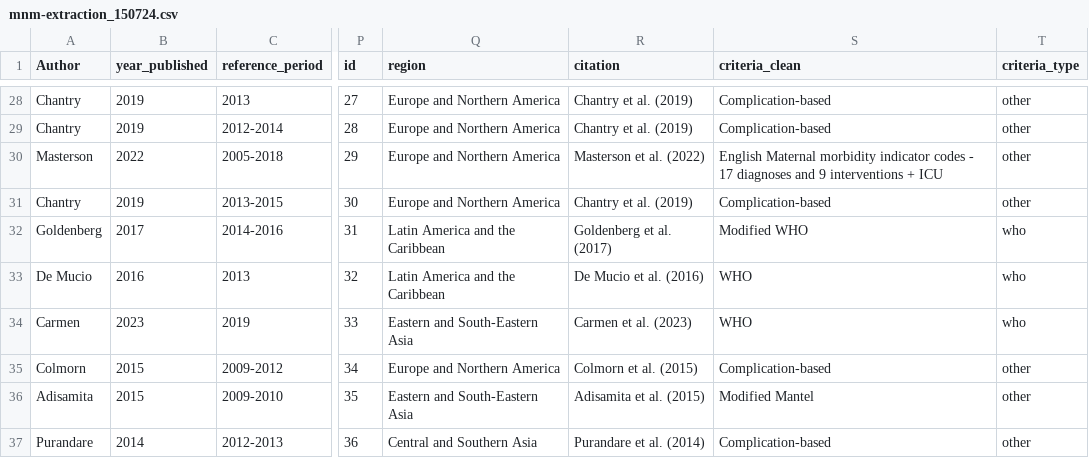
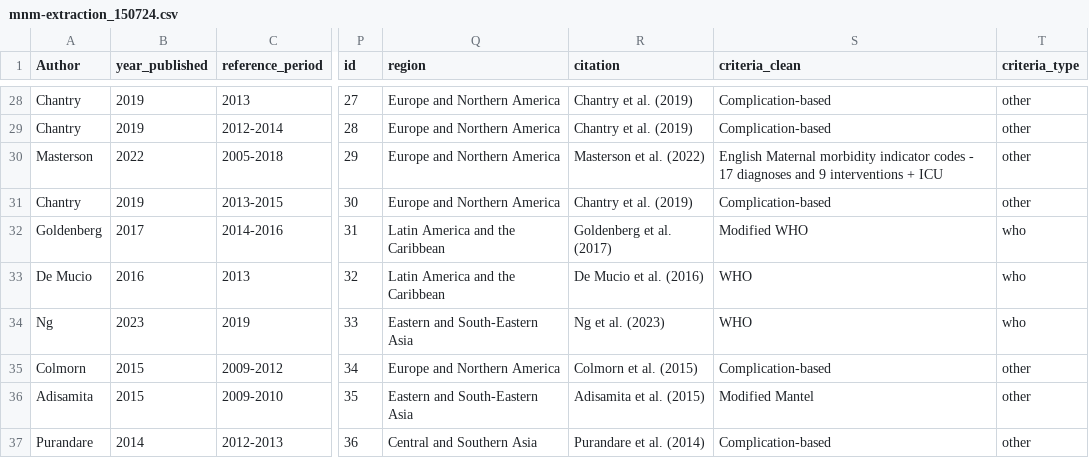
Before and after one commit to polizzan/LTR-MNM-compare, a CSV file: Journal/data/mnm-extraction_150724.csv, drawn as a sheet; only a part is shown, gaps mark what is left out; the diff names each change by its address in the sheet, - before the commit and + after, or states it on an @@ line.

Commit message:
Update mnm-extraction_150724.csv

```diff
--- a/Journal/data/mnm-extraction_150724.csv
+++ b/Journal/data/mnm-extraction_150724.csv
-A34 (Author): Carmen
+A34 (Author): Ng
-R34 (citation): Carmen et al. (2023)
+R34 (citation): Ng et al. (2023)
```
